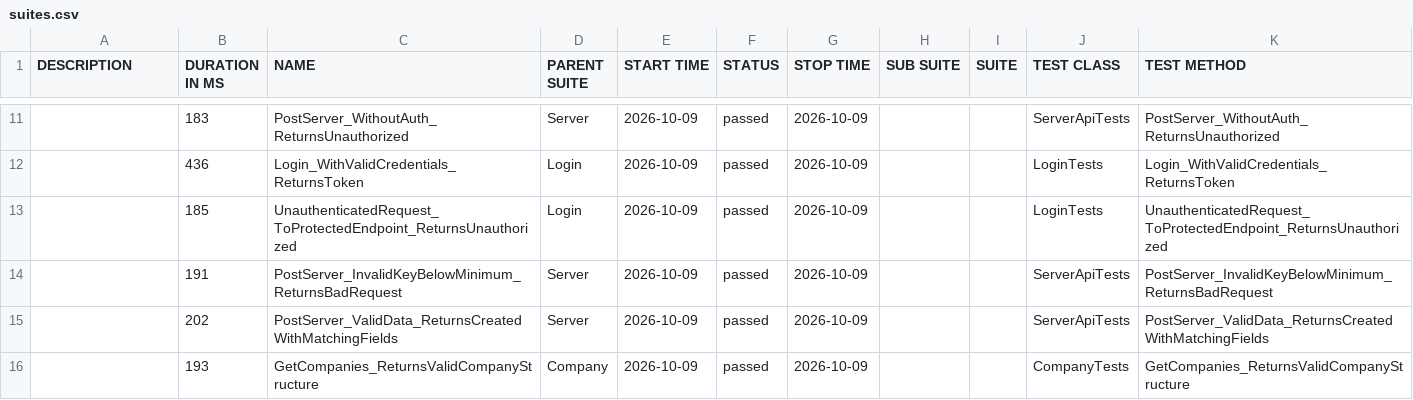
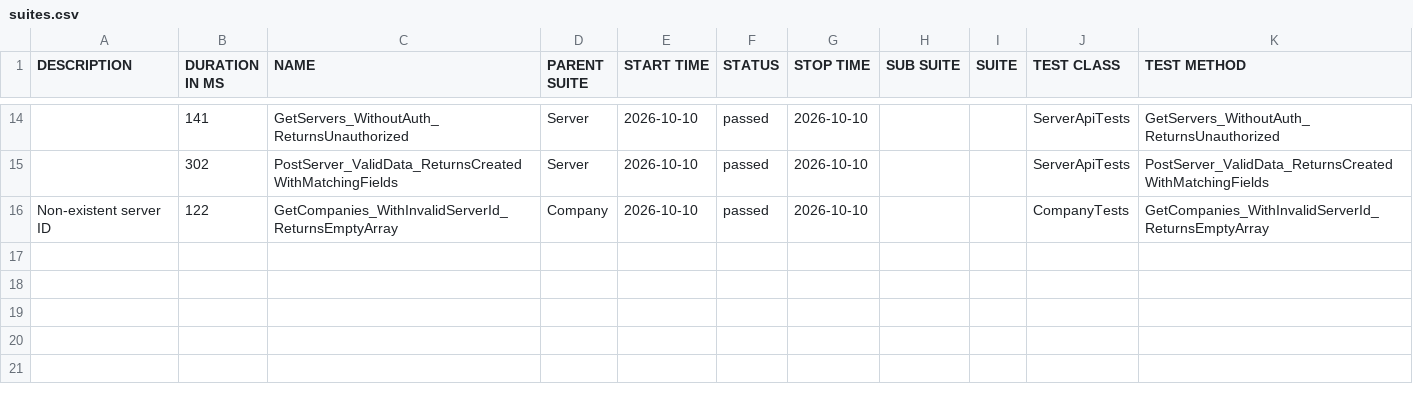
Before and after one commit to effiziente1/API_Testing, a CSV file: data/suites.csv, drawn as a sheet; only a part is shown, gaps mark what is left out; the diff covers the shown part only.

```diff
--- a/data/suites.csv
+++ b/data/suites.csv
@@ -13,6 +15,4 @@
-"","183","PostServer_WithoutAuth_ReturnsUnauthorized","Server","2026-10-09","passed","2026-10-09","","","ServerApiTests","PostServer_WithoutAuth_ReturnsUnauthorized"
-"","436","Login_WithValidCredentials_ReturnsToken","Login","2026-10-09","passed","2026-10-09","","","LoginTests","Login_WithValidCredentials_ReturnsToken"
-"","185","UnauthenticatedRequest_ToProtectedEndpoint_ReturnsUnauthorized","Login","2026-10-09","passed","2026-10-09","","","LoginTests","UnauthenticatedRequest_ToProtectedEndpoint_ReturnsUnauthorized"
-"","191","PostServer_InvalidKeyBelowMinimum_ReturnsBadRequest","Server","2026-10-09","passed","2026-10-09","","","ServerApiTests","PostServer_InvalidKeyBelowMinimum_ReturnsBadRequest"
-"","202","PostServer_ValidData_ReturnsCreatedWithMatchingFields","Server","2026-10-09","passed","2026-10-09","","","ServerApiTests","PostServer_ValidData_ReturnsCreatedWithMatchingFields"
-"","193","GetCompanies_ReturnsValidCompanyStructure","Company","2026-10-09","passed","2026-10-09","","","CompanyTests","GetCompanies_ReturnsValidCompanyStructure"
+"","141","GetServers_WithoutAuth_ReturnsUnauthorized","Server","2026-10-10","passed","2026-10-10","","","ServerApiTests","GetServers_WithoutAuth_ReturnsUnauthorized"
+"","302","PostServer_ValidData_ReturnsCreatedWithMatchingFields","Server","2026-10-10","passed","2026-10-10","","","ServerApiTests","PostServer_ValidData_ReturnsCreatedWithMatchingFields"
+"Non-existent server ID
+","122","GetCompanies_WithInvalidServerId_ReturnsEmptyArray","Company","2026-10-10","passed","2026-10-10","","","CompanyTests","GetCompanies_WithInvalidServerId_ReturnsEmptyArray"
```
Also changed, not shown: 6 added rows, 3 removed rows and 25 edited cells elsewhere in this file, 31 other files.
